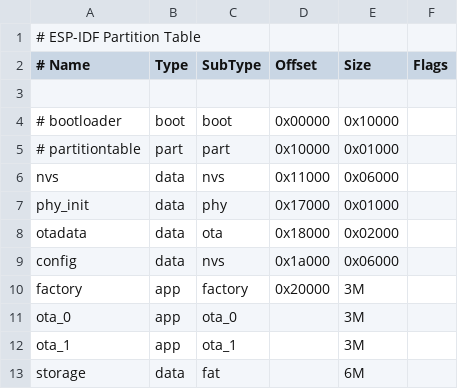
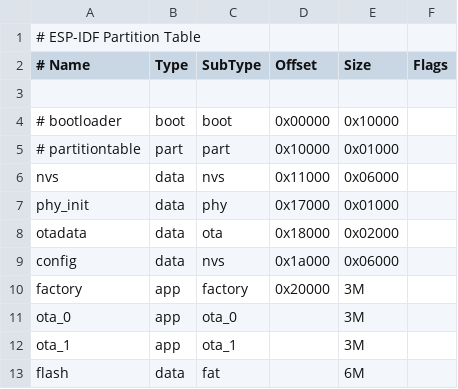
Before and after one commit to TobleMiner/oled-nametag-firmware, a CSV file: partitions.csv, drawn as a sheet.

```diff
--- a/partitions.csv
+++ b/partitions.csv
@@ -12,2 +12,2 @@ ota_0,			app,	ota_0,		,		3M,
 ota_1,			app,	ota_1,		,		3M,
-storage,		data,	fat,		,		6M,
+flash,			data,	fat,		,		6M,
```
Also changed, not shown: 19 other files.
